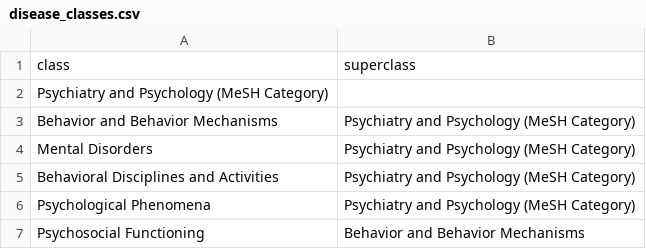
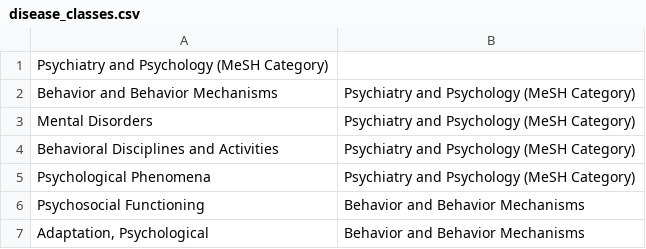
Before and after one commit to amcheyre-nw/DiseaseOntology, a CSV file: disease_classes.csv, drawn as a sheet; only a part is shown; the shorter side is filled out with more unchanged rows; the diff names each change by its address in the sheet, - before the commit and + after, or states it on an @@ line.

Commit message:
reading csv classes

```diff
--- a/disease_classes.csv
+++ b/disease_classes.csv
-row 1: class | superclass
```
Also changed, not shown: 3 other files.
